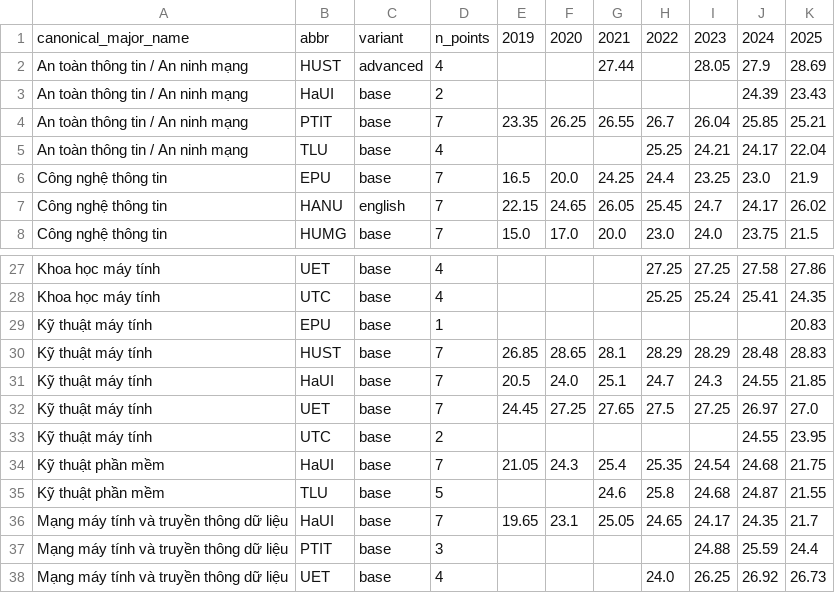
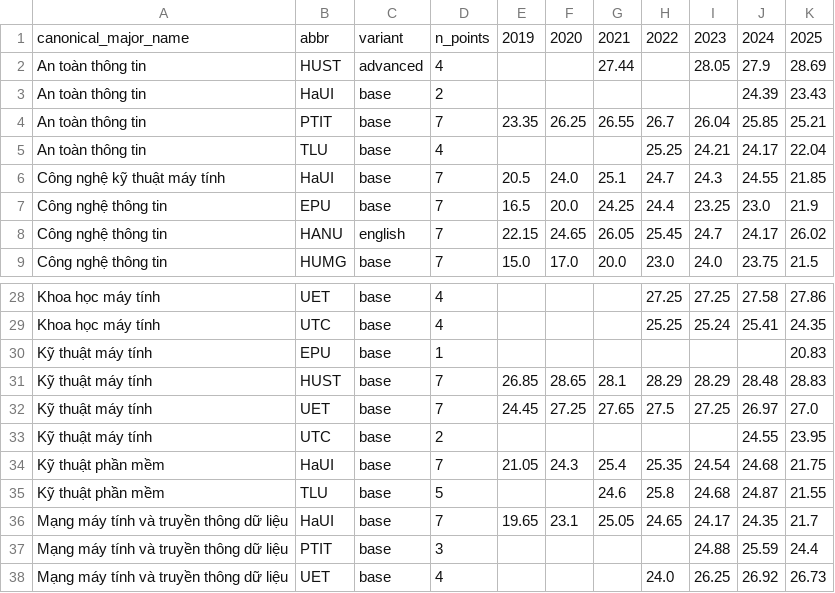
Before and after one commit to idgstone/VN-university-cutoffs, a CSV file: data/processed/cutoffs_cs_trend.csv, drawn as a sheet; only a part is shown, gaps mark what is left out.

```diff
--- a/data/processed/cutoffs_cs_trend.csv
+++ b/data/processed/cutoffs_cs_trend.csv
@@ -1,6 +1,7 @@
 canonical_major_name,abbr,variant,n_points,2019,2020,2021,2022,2023,2024,2025
-An toàn thông tin / An ninh mạng,HUST,advanced,4,,,27.44,,28.05,27.9,28.69
-An toàn thông tin / An ninh mạng,HaUI,base,2,,,,,,24.39,23.43
-An toàn thông tin / An ninh mạng,PTIT,base,7,23.35,26.25,26.55,26.7,26.04,25.85,25.21
-An toàn thông tin / An ninh mạng,TLU,base,4,,,,25.25,24.21,24.17,22.04
+An toàn thông tin,HUST,advanced,4,,,27.44,,28.05,27.9,28.69
+An toàn thông tin,HaUI,base,2,,,,,,24.39,23.43
+An toàn thông tin,PTIT,base,7,23.35,26.25,26.55,26.7,26.04,25.85,25.21
+An toàn thông tin,TLU,base,4,,,,25.25,24.21,24.17,22.04
+Công nghệ kỹ thuật máy tính,HaUI,base,7,20.5,24.0,25.1,24.7,24.3,24.55,21.85
 Công nghệ thông tin,EPU,base,7,16.5,20.0,24.25,24.4,23.25,23.0,21.9
@@ -30,3 +31,2 @@ Kỹ thuật máy tính,EPU,base,1,,,,,,,20.83
 Kỹ thuật máy tính,HUST,base,7,26.85,28.65,28.1,28.29,28.29,28.48,28.83
-Kỹ thuật máy tính,HaUI,base,7,20.5,24.0,25.1,24.7,24.3,24.55,21.85
 Kỹ thuật máy tính,UET,base,7,24.45,27.25,27.65,27.5,27.25,26.97,27.0
```
Also changed, not shown: config/canonical_majors_draft.csv, config/cs_group_mapping.csv, 11 other files.
